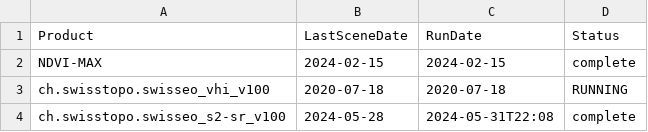
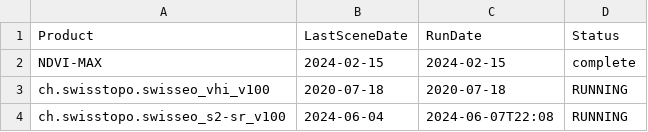
Before and after one commit to swisstopo/topo-satromo, a CSV file: tools/last_updates.csv, drawn as a sheet.

```diff
--- a/tools/last_updates.csv
+++ b/tools/last_updates.csv
@@ -3,2 +3,2 @@ NDVI-MAX,2024-02-15,2024-02-15,complete
 ch.swisstopo.swisseo_vhi_v100,2020-07-18,2020-07-18,RUNNING
-ch.swisstopo.swisseo_s2-sr_v100,2024-05-28,2024-05-31T22:08,complete
+ch.swisstopo.swisseo_s2-sr_v100,2024-06-04,2024-06-07T22:08,RUNNING
```
Also changed, not shown: tools/completed_tasks.csv.
